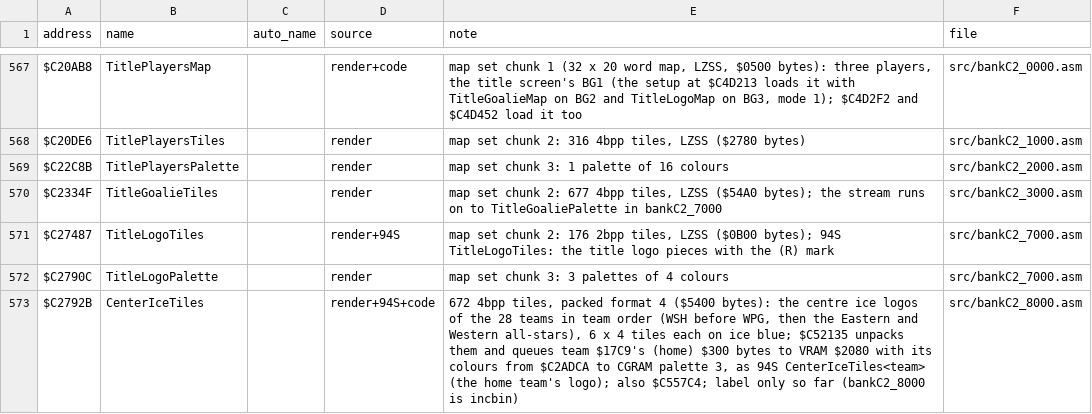
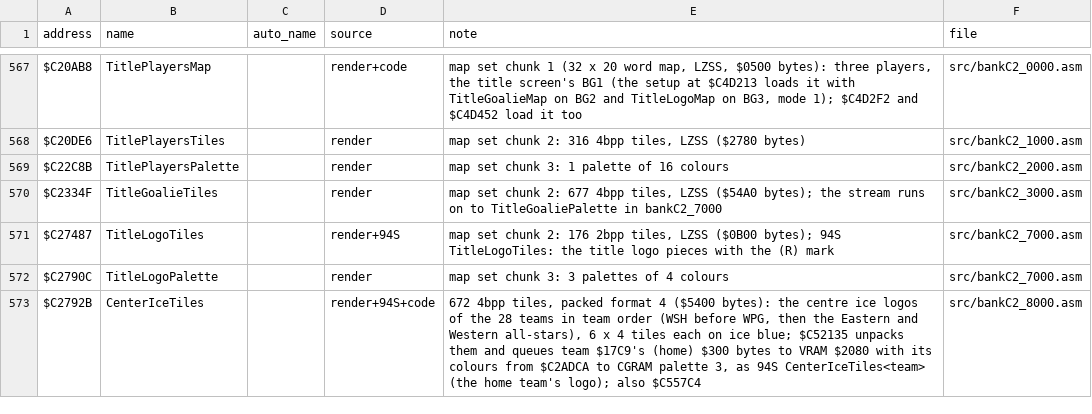
Before and after one commit to abdulahmad/NHL95SNES, a CSV file: docs/name_map.csv, drawn as a sheet; only a part is shown, gaps mark what is left out.

```diff
--- a/docs/name_map.csv
+++ b/docs/name_map.csv
@@ -572,2 +572,2 @@ $C27487,TitleLogoTiles,,render+94S,"map set chunk 2: 176 2bpp tiles, LZSS ($0B00
 $C2790C,TitleLogoPalette,,render,"map set chunk 3: 3 palettes of 4 colours",src/bankC2_7000.asm
-$C2792B,CenterIceTiles,,render+94S+code,"672 4bpp tiles, packed format 4 ($5400 bytes): the centre ice logos of the 28 teams in team order (WSH before WPG, then the Eastern and Western all-stars), 6 x 4 tiles each on ice blue; $C52135 unpacks them and queues team $17C9's (home) $300 bytes to VRAM $2080 with its colours from $C2ADCA to CGRAM palette 3, as 94S CenterIceTiles<team> (the home team's logo); also $C557C4; label only so far (bankC2_8000 is incbin)",src/bankC2_8000.asm
+$C2792B,CenterIceTiles,,render+94S+code,"672 4bpp tiles, packed format 4 ($5400 bytes): the centre ice logos of the 28 teams in team order (WSH before WPG, then the Eastern and Western all-stars), 6 x 4 tiles each on ice blue; $C52135 unpacks them and queues team $17C9's (home) $300 bytes to VRAM $2080 with its colours from $C2ADCA to CGRAM palette 3, as 94S CenterIceTiles<team> (the home team's logo); also $C557C4",src/bankC2_8000.asm
```
Also changed, not shown: 3 other files.
